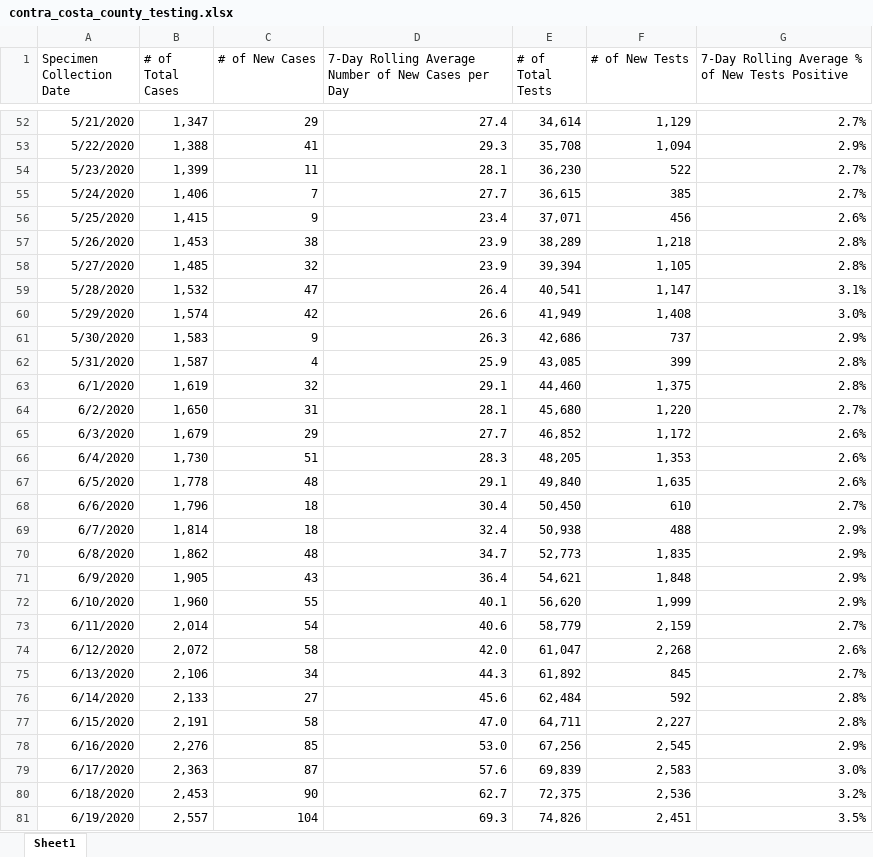
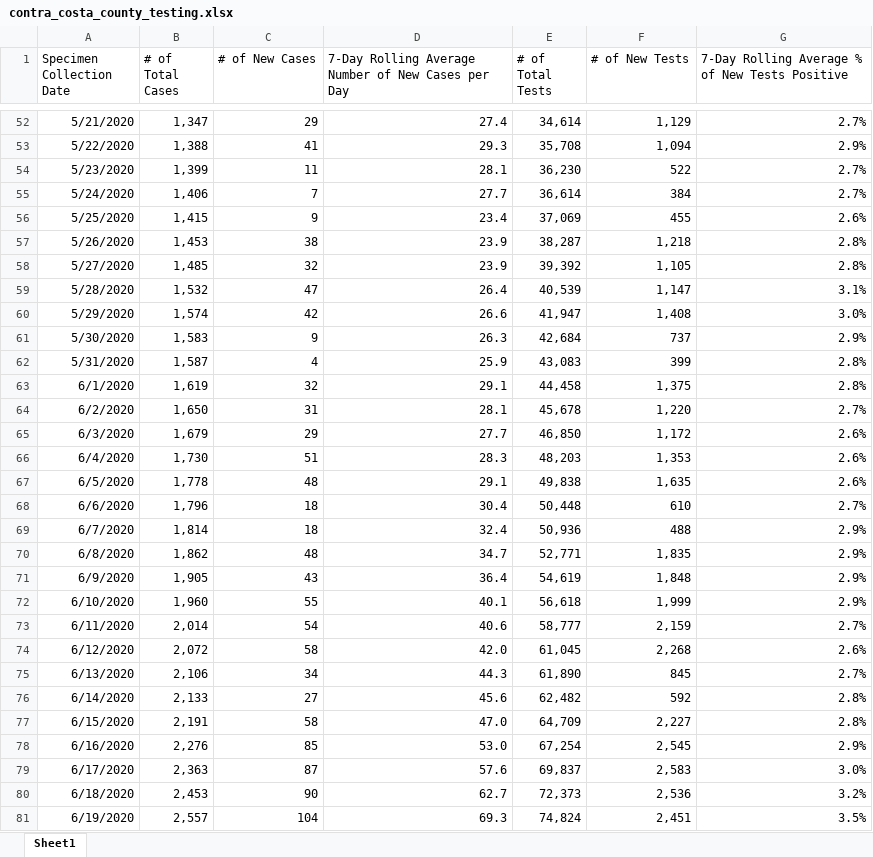
Before and after one commit to arorapankaj/tempRepo, an Excel workbook: contra_costa_county_testing.xlsx, sheet Sheet1, drawn as a sheet; only a part is shown, gaps mark what is left out; values as stored, in another font and other column widths than the file's, no borders; the diff covers the shown part only; the diff names each change by its address in the sheet, - before the commit and + after, or states it on an @@ line.

Commit message:
Add files via upload

```diff
--- a/contra_costa_county_testing.xlsx (sheet Sheet1)
+++ b/contra_costa_county_testing.xlsx (sheet Sheet1)
-E55 (# of Total Tests): 36,615
+E55 (# of Total Tests): 36,614
-F55 (# of New Tests): 385
+F55 (# of New Tests): 384
-E56 (# of Total Tests): 37,071
+E56 (# of Total Tests): 37,069
-F56 (# of New Tests): 456
+F56 (# of New Tests): 455
-E57 (# of Total Tests): 38,289
+E57 (# of Total Tests): 38,287
-E58 (# of Total Tests): 39,394
+E58 (# of Total Tests): 39,392
-E59 (# of Total Tests): 40,541
+E59 (# of Total Tests): 40,539
-E60 (# of Total Tests): 41,949
+E60 (# of Total Tests): 41,947
-E61 (# of Total Tests): 42,686
+E61 (# of Total Tests): 42,684
-E62 (# of Total Tests): 43,085
+E62 (# of Total Tests): 43,083
-E63 (# of Total Tests): 44,460
+E63 (# of Total Tests): 44,458
-E64 (# of Total Tests): 45,680
+E64 (# of Total Tests): 45,678
-E65 (# of Total Tests): 46,852
+E65 (# of Total Tests): 46,850
-E66 (# of Total Tests): 48,205
+E66 (# of Total Tests): 48,203
-E67 (# of Total Tests): 49,840
+E67 (# of Total Tests): 49,838
-E68 (# of Total Tests): 50,450
+E68 (# of Total Tests): 50,448
-E69 (# of Total Tests): 50,938
+E69 (# of Total Tests): 50,936
-E70 (# of Total Tests): 52,773
+E70 (# of Total Tests): 52,771
-E71 (# of Total Tests): 54,621
+E71 (# of Total Tests): 54,619
-E72 (# of Total Tests): 56,620
+E72 (# of Total Tests): 56,618
-E73 (# of Total Tests): 58,779
+E73 (# of Total Tests): 58,777
-E74 (# of Total Tests): 61,047
+E74 (# of Total Tests): 61,045
-E75 (# of Total Tests): 61,892
+E75 (# of Total Tests): 61,890
-E76 (# of Total Tests): 62,484
+E76 (# of Total Tests): 62,482
-E77 (# of Total Tests): 64,711
+E77 (# of Total Tests): 64,709
-E78 (# of Total Tests): 67,256
+E78 (# of Total Tests): 67,254
-E79 (# of Total Tests): 69,839
+E79 (# of Total Tests): 69,837
-E80 (# of Total Tests): 72,375
+E80 (# of Total Tests): 72,373
-E81 (# of Total Tests): 74,826
+E81 (# of Total Tests): 74,824
```
Also changed, not shown: 1 added row and 350 edited cells elsewhere in this sheet.
